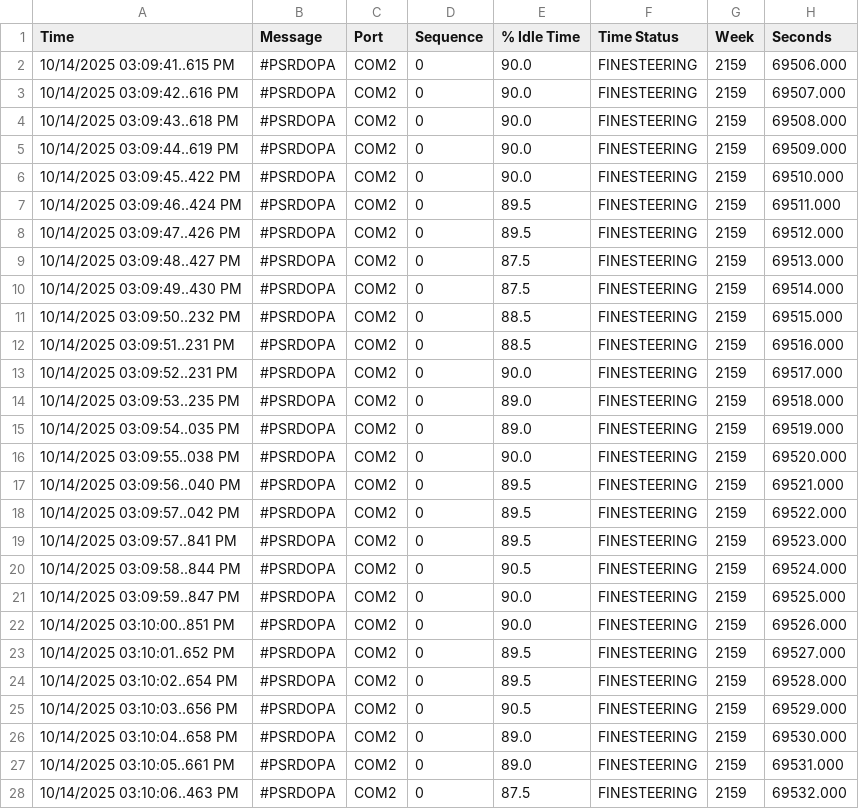
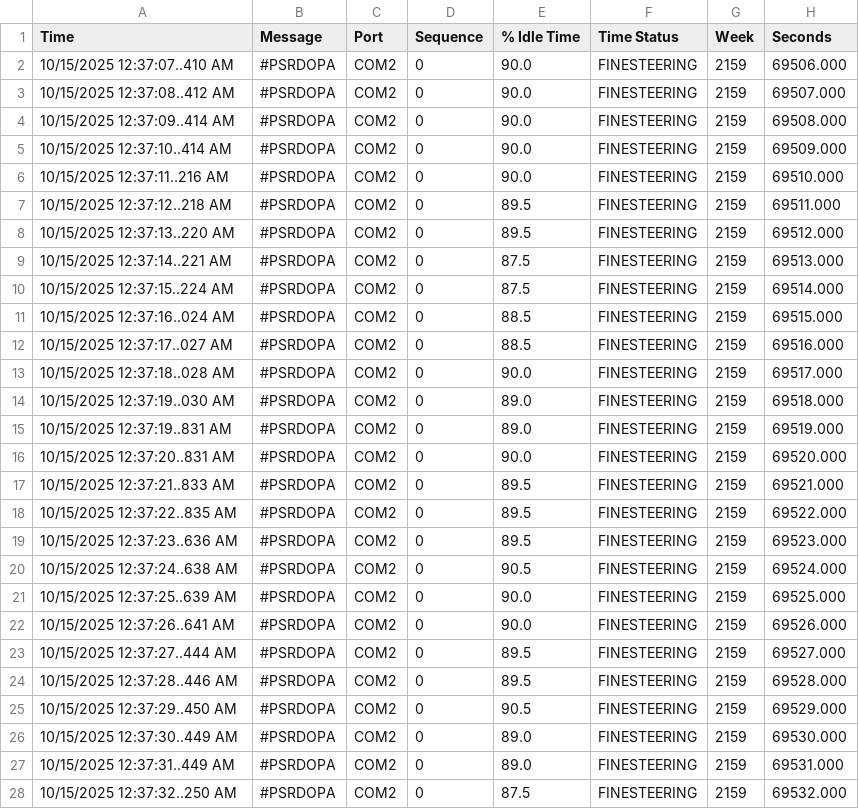
Before and after one commit to andylam404/OEM719-Log-Parser, a CSV file: OEM719 Log Parser LabVIEW/src/Test Data/GPS PSRDOP.csv, drawn as a sheet; only a part is shown; the diff covers the shown part only; the diff names each change by its address in the sheet, - before the commit and + after, or states it on an @@ line.

```diff
--- a/OEM719 Log Parser LabVIEW/src/Test Data/GPS PSRDOP.csv
+++ b/OEM719 Log Parser LabVIEW/src/Test Data/GPS PSRDOP.csv
-A2 (Time): 10/14/2025 03:09:41..615 PM
+A2 (Time): 10/15/2025 12:37:07..410 AM
-A3 (Time): 10/14/2025 03:09:42..616 PM
+A3 (Time): 10/15/2025 12:37:08..412 AM
-A4 (Time): 10/14/2025 03:09:43..618 PM
+A4 (Time): 10/15/2025 12:37:09..414 AM
-A5 (Time): 10/14/2025 03:09:44..619 PM
+A5 (Time): 10/15/2025 12:37:10..414 AM
-A6 (Time): 10/14/2025 03:09:45..422 PM
+A6 (Time): 10/15/2025 12:37:11..216 AM
-A7 (Time): 10/14/2025 03:09:46..424 PM
+A7 (Time): 10/15/2025 12:37:12..218 AM
-A8 (Time): 10/14/2025 03:09:47..426 PM
+A8 (Time): 10/15/2025 12:37:13..220 AM
-A9 (Time): 10/14/2025 03:09:48..427 PM
+A9 (Time): 10/15/2025 12:37:14..221 AM
-A10 (Time): 10/14/2025 03:09:49..430 PM
+A10 (Time): 10/15/2025 12:37:15..224 AM
-A11 (Time): 10/14/2025 03:09:50..232 PM
+A11 (Time): 10/15/2025 12:37:16..024 AM
-A12 (Time): 10/14/2025 03:09:51..231 PM
+A12 (Time): 10/15/2025 12:37:17..027 AM
-A13 (Time): 10/14/2025 03:09:52..231 PM
+A13 (Time): 10/15/2025 12:37:18..028 AM
-A14 (Time): 10/14/2025 03:09:53..235 PM
+A14 (Time): 10/15/2025 12:37:19..030 AM
-A15 (Time): 10/14/2025 03:09:54..035 PM
+A15 (Time): 10/15/2025 12:37:19..831 AM
-A16 (Time): 10/14/2025 03:09:55..038 PM
+A16 (Time): 10/15/2025 12:37:20..831 AM
-A17 (Time): 10/14/2025 03:09:56..040 PM
+A17 (Time): 10/15/2025 12:37:21..833 AM
-A18 (Time): 10/14/2025 03:09:57..042 PM
+A18 (Time): 10/15/2025 12:37:22..835 AM
-A19 (Time): 10/14/2025 03:09:57..841 PM
+A19 (Time): 10/15/2025 12:37:23..636 AM
-A20 (Time): 10/14/2025 03:09:58..844 PM
+A20 (Time): 10/15/2025 12:37:24..638 AM
-A21 (Time): 10/14/2025 03:09:59..847 PM
+A21 (Time): 10/15/2025 12:37:25..639 AM
-A22 (Time): 10/14/2025 03:10:00..851 PM
+A22 (Time): 10/15/2025 12:37:26..641 AM
-A23 (Time): 10/14/2025 03:10:01..652 PM
+A23 (Time): 10/15/2025 12:37:27..444 AM
-A24 (Time): 10/14/2025 03:10:02..654 PM
+A24 (Time): 10/15/2025 12:37:28..446 AM
-A25 (Time): 10/14/2025 03:10:03..656 PM
+A25 (Time): 10/15/2025 12:37:29..450 AM
-A26 (Time): 10/14/2025 03:10:04..658 PM
+A26 (Time): 10/15/2025 12:37:30..449 AM
-A27 (Time): 10/14/2025 03:10:05..661 PM
+A27 (Time): 10/15/2025 12:37:31..449 AM
-A28 (Time): 10/14/2025 03:10:06..463 PM
+A28 (Time): 10/15/2025 12:37:32..250 AM
```
Also changed, not shown: 5 edited cells elsewhere in this file, OEM719 Log Parser LabVIEW/src/Test Data/BESTXYZ.csv, OEM719 Log Parser LabVIEW/src/Test Data/GPS HWMONITOR.csv, 23 other files.
